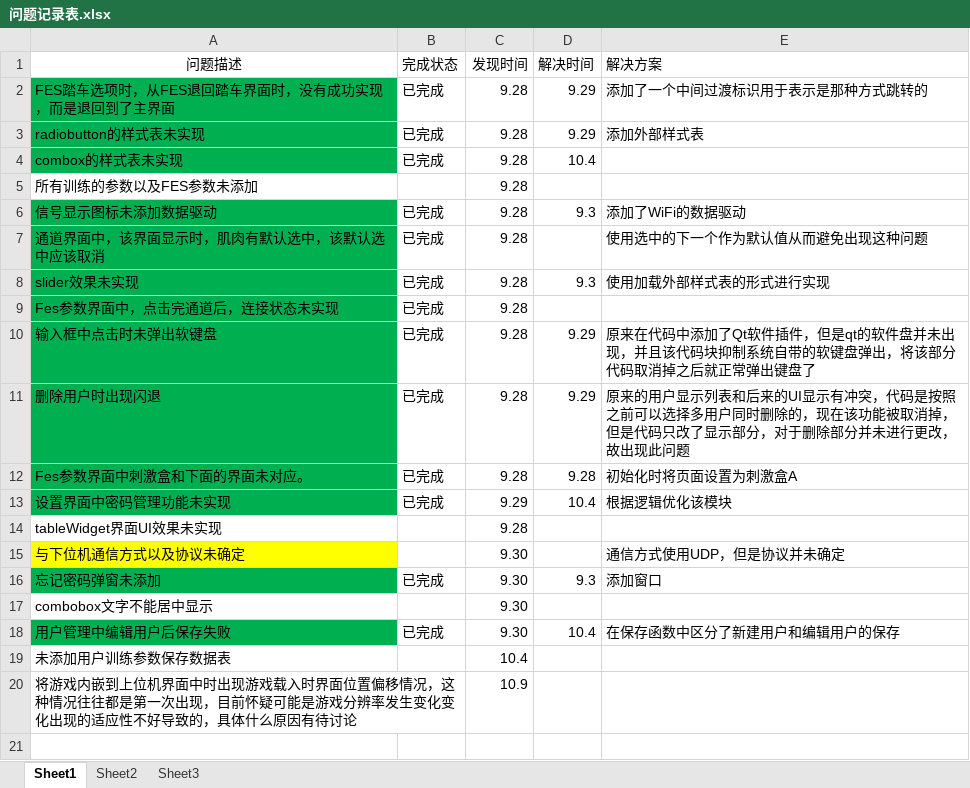
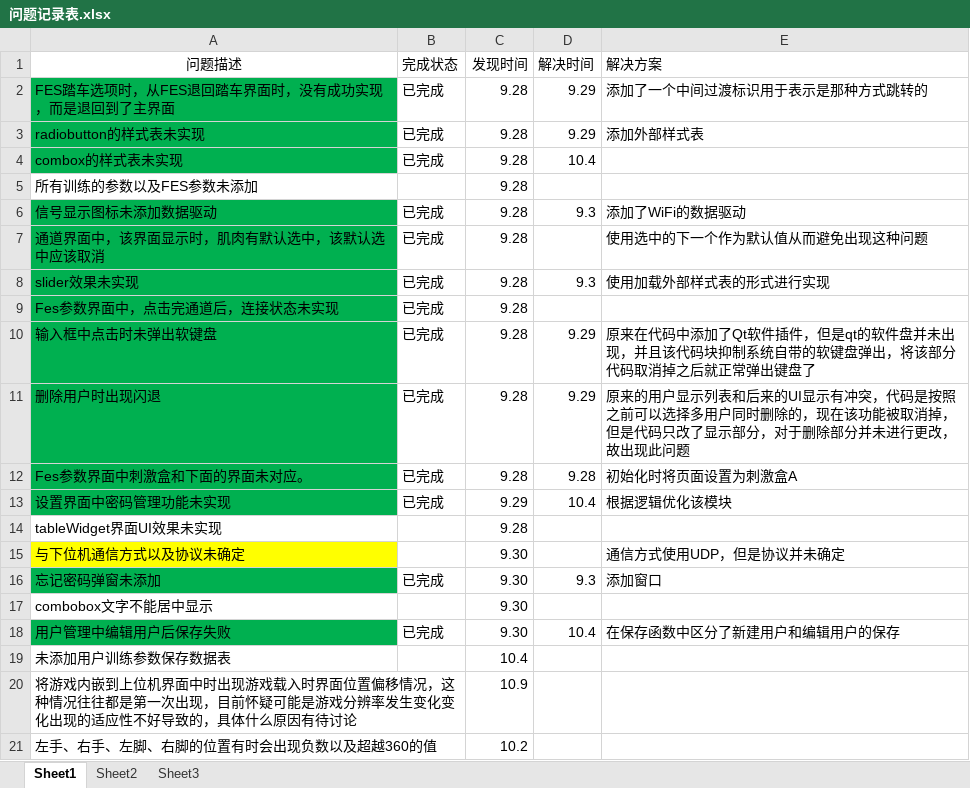
Before and after one commit to xiaosongzhi/LowUpLimp, an Excel workbook: Doc/问题记录表.xlsx, sheet Sheet1, drawn as a sheet; values as stored, in another font and other column widths than the file's, no borders; the diff names each change by its address in the sheet, - before the commit and + after, or states it on an @@ line.

```diff
--- a/Doc/问题记录表.xlsx (sheet Sheet1)
+++ b/Doc/问题记录表.xlsx (sheet Sheet1)
+row 21: 左手、右手、左脚、右脚的位置有时会出现负数以及超越360的值 |  | 10.2
```
Also changed, not shown: Doc/上下肢通讯协议-上位机对主板.xlsx.
